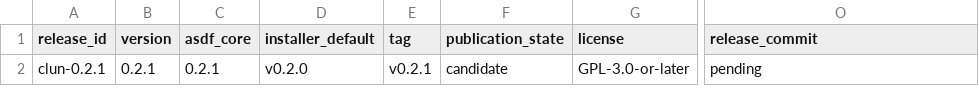
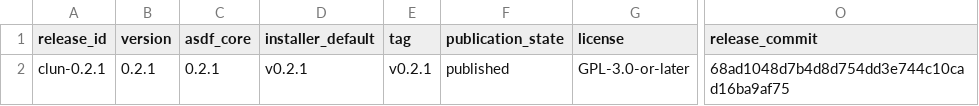
Before and after one commit to theesfeld/clun, a TSV file: compat/release.tsv, drawn as a sheet; only a part is shown, gaps mark what is left out; the diff names each change by its address in the sheet, - before the commit and + after, or states it on an @@ line.

Commit message:
docs(release): reconcile v0.2.1 publication surfaces (#330)
* docs(release): reconcile v0.2.1 publication surfaces

Mark patch release published: installer default, release ledger commit,
README/site/STATE claims after Release run 29846099814 and four-arch assets.

Refs: #58

* docs(release): regenerate surfaces after v0.2.1 published ledger

Align README/site generated blocks with make docs-generate after
publication_state=published.

Refs: #58

```diff
--- a/compat/release.tsv
+++ b/compat/release.tsv
-D2 (installer_default): v0.2.0
+D2 (installer_default): v0.2.1
-F2 (publication_state): candidate
+F2 (publication_state): published
-O2 (release_commit): pending
+O2 (release_commit): 68ad1048d7b4d8d754dd3e744c10cad16ba9af75
```
Also changed, not shown: 4 other files.
